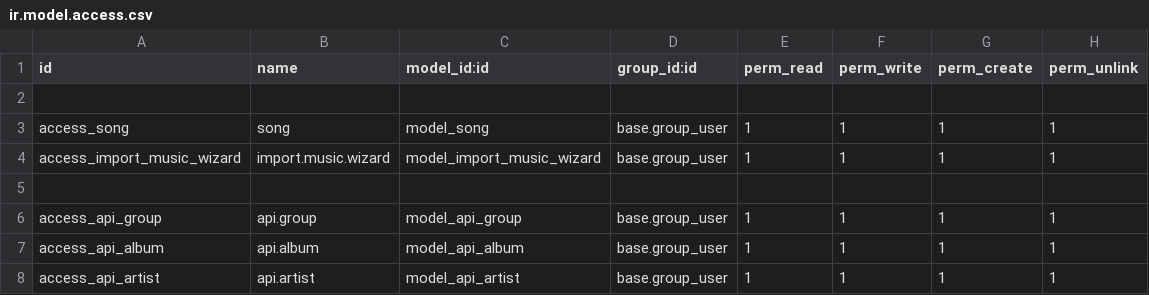
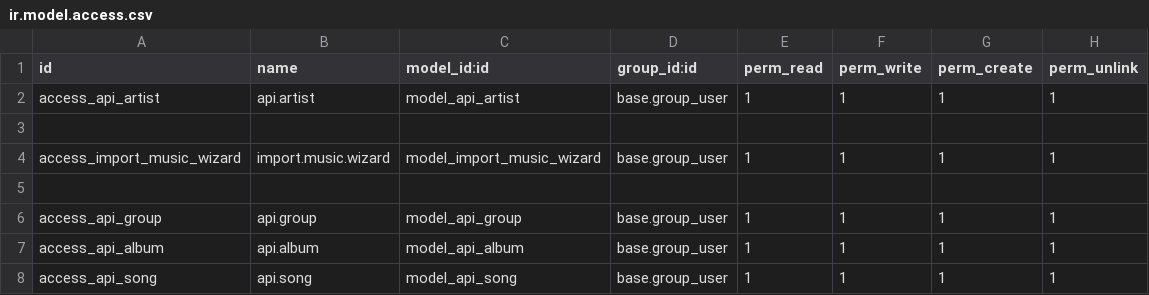
Before and after one commit to LubaMazurkevich/Odoo-project, a CSV file: music/security/ir.model.access.csv, drawn as a sheet.

Commit message:
changed models name

```diff
--- a/music/security/ir.model.access.csv
+++ b/music/security/ir.model.access.csv
@@ -1,4 +1,4 @@
 id,name,model_id:id,group_id:id,perm_read,perm_write,perm_create,perm_unlink
+access_api_artist,api.artist,model_api_artist,base.group_user,1,1,1,1
 
-access_song,song,model_song,base.group_user,1,1,1,1
 access_import_music_wizard,import.music.wizard,model_import_music_wizard,base.group_user,1,1,1,1
@@ -7,2 +7,2 @@ access_api_group,api.group,model_api_group,base.group_user,1,1,1,1
 access_api_album,api.album,model_api_album,base.group_user,1,1,1,1
-access_api_artist,api.artist,model_api_artist,base.group_user,1,1,1,1
+access_api_song,api.song,model_api_song,base.group_user,1,1,1,1
```
Also changed, not shown: 10 other files.
